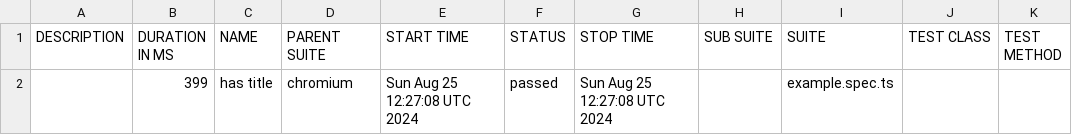
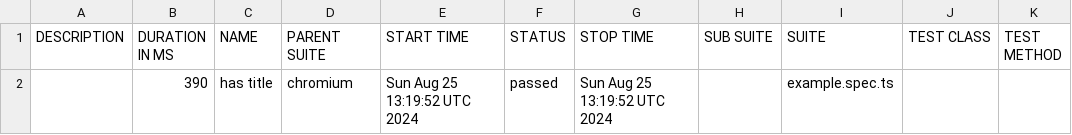
Before and after one commit to ovlasova1705/AutomatedTests, a CSV file: data/suites.csv, drawn as a sheet.

```diff
--- a/data/suites.csv
+++ b/data/suites.csv
@@ -1,2 +1,2 @@
 "DESCRIPTION","DURATION IN MS","NAME","PARENT SUITE","START TIME","STATUS","STOP TIME","SUB SUITE","SUITE","TEST CLASS","TEST METHOD"
-"","399","has title","chromium","Sun Aug 25 12:27:08 UTC 2024","passed","Sun Aug 25 12:27:08 UTC 2024","","example.spec.ts","",""
+"","390","has title","chromium","Sun Aug 25 13:19:52 UTC 2024","passed","Sun Aug 25 13:19:52 UTC 2024","","example.spec.ts","",""
```
Also changed, not shown: 19 other files.
